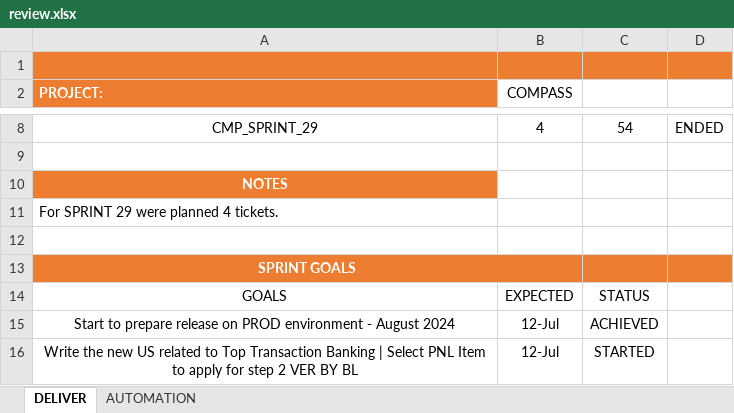
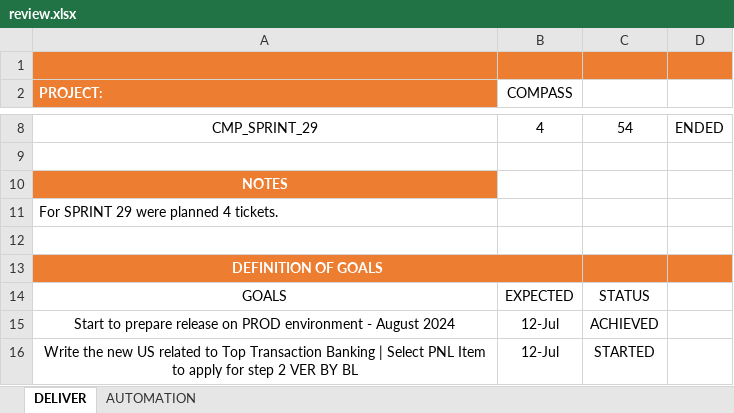
Before and after one commit to StalkerJocca/AutomationExcel, an Excel workbook: Excel_Files/review.xlsx, sheet DELIVER, drawn as a sheet; only a part is shown, gaps mark what is left out; values as stored, in another font and other column widths than the file's, no borders; charts and pictures and table styles not drawn; the diff names each change by its address in the sheet, - before the commit and + after, or states it on an @@ line.

Commit message:
Add files via upload

```diff
--- a/Excel_Files/review.xlsx (sheet DELIVER)
+++ b/Excel_Files/review.xlsx (sheet DELIVER)
-A13 (PROJECT:): SPRINT GOALS
+A13 (PROJECT:): DEFINITION OF GOALS
```
Also changed, not shown: charts or pictures.
